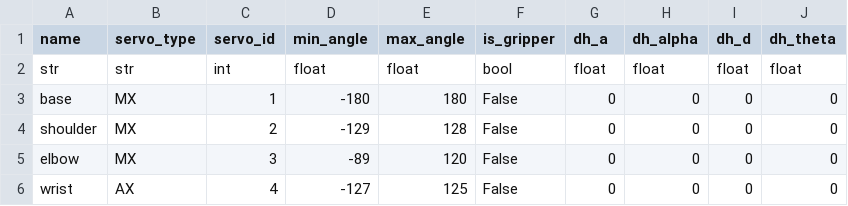
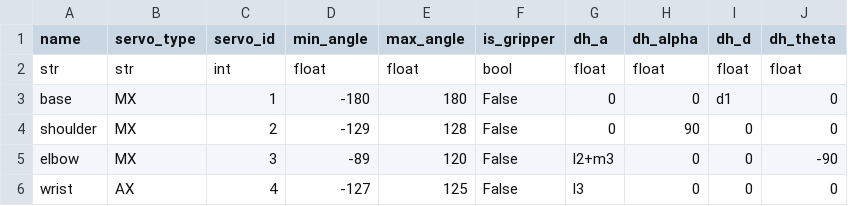
Before and after one commit to saptadeb/armLab, a CSV file: config/rexarm_config.csv, drawn as a sheet.

```diff
--- a/config/rexarm_config.csv
+++ b/config/rexarm_config.csv
@@ -2,5 +2,5 @@ name,servo_type,servo_id,min_angle,max_angle,is_gripper,dh_a,dh_alpha,dh_d,dh_th
 str,str,int,float,float,bool,float,float,float,float
-base,MX,1,-180,180,False,0,0,0,0
-shoulder,MX,2,-129,128,False,0,0,0,0
-elbow,MX,3,-89,120,False,0,0,0,0
-wrist,AX,4,-127,125,False,0,0,0,0
+base,MX,1,-180,180,False,0,0,d1,0
+shoulder,MX,2,-129,128,False,0,90,0,0
+elbow,MX,3,-89,120,False,l2+m3,0,0,-90
+wrist,AX,4,-127,125,False,l3,0,0,0
```
Also changed, not shown: 1 other file.
